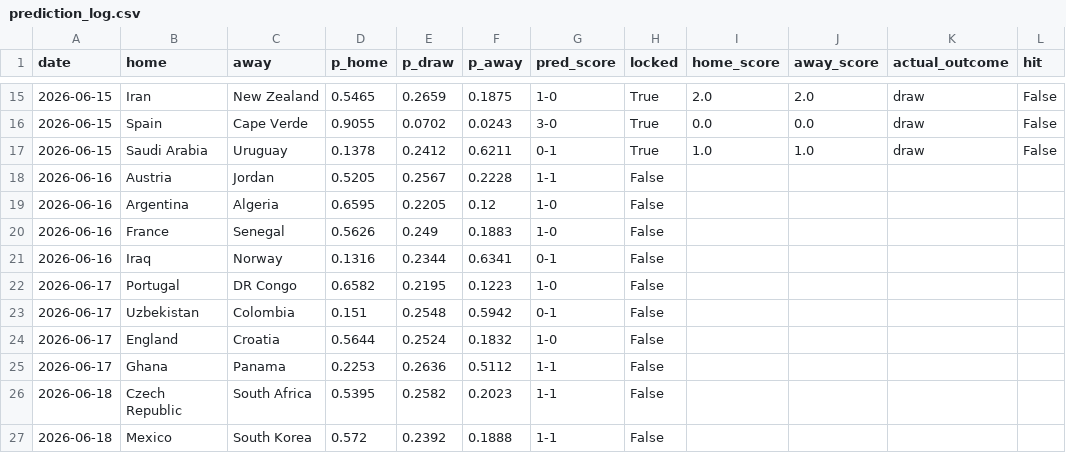
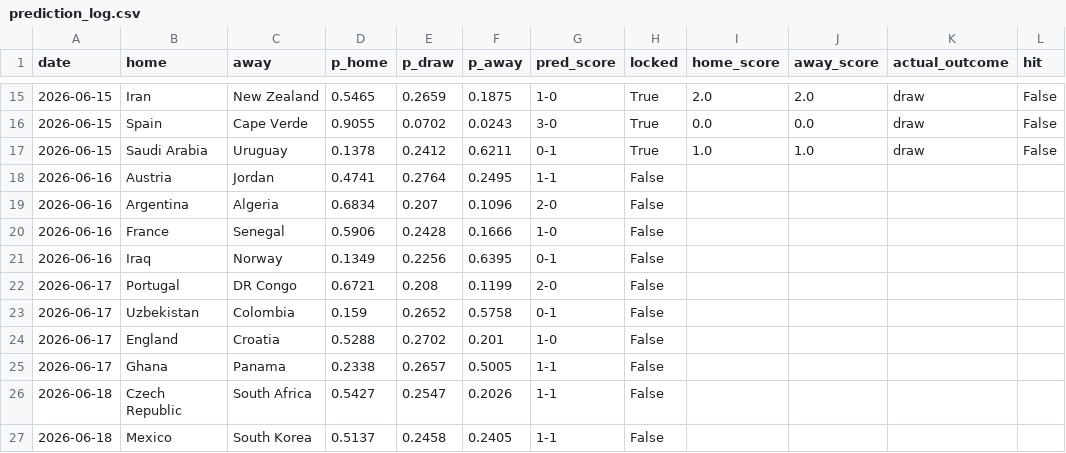
Before and after one commit to JustusVermaakSkystrm/ig-trading-bot, a CSV file: worldcup/outputs/prediction_log.csv, drawn as a sheet; only a part is shown, gaps mark what is left out; the diff covers the shown part only; the diff names each change by its address in the sheet, - before the commit and + after, or states it on an @@ line.

```diff
--- a/worldcup/outputs/prediction_log.csv
+++ b/worldcup/outputs/prediction_log.csv
-D18 (p_home): 0.5205
+D18 (p_home): 0.4741
-E18 (p_draw): 0.2567
+E18 (p_draw): 0.2764
-F18 (p_away): 0.2228
+F18 (p_away): 0.2495
-D19 (p_home): 0.6595
+D19 (p_home): 0.6834
-E19 (p_draw): 0.2205
+E19 (p_draw): 0.207
-F19 (p_away): 0.12
+F19 (p_away): 0.1096
-G19 (pred_score): 1-0
+G19 (pred_score): 2-0
-D20 (p_home): 0.5626
+D20 (p_home): 0.5906
-E20 (p_draw): 0.249
+E20 (p_draw): 0.2428
-F20 (p_away): 0.1883
+F20 (p_away): 0.1666
-D21 (p_home): 0.1316
+D21 (p_home): 0.1349
-E21 (p_draw): 0.2344
+E21 (p_draw): 0.2256
-F21 (p_away): 0.6341
+F21 (p_away): 0.6395
-D22 (p_home): 0.6582
+D22 (p_home): 0.6721
-E22 (p_draw): 0.2195
+E22 (p_draw): 0.208
-F22 (p_away): 0.1223
+F22 (p_away): 0.1199
-G22 (pred_score): 1-0
+G22 (pred_score): 2-0
-D23 (p_home): 0.151
+D23 (p_home): 0.159
-E23 (p_draw): 0.2548
+E23 (p_draw): 0.2652
-F23 (p_away): 0.5942
+F23 (p_away): 0.5758
-D24 (p_home): 0.5644
+D24 (p_home): 0.5288
-E24 (p_draw): 0.2524
+E24 (p_draw): 0.2702
-F24 (p_away): 0.1832
+F24 (p_away): 0.201
-D25 (p_home): 0.2253
+D25 (p_home): 0.2338
-E25 (p_draw): 0.2636
+E25 (p_draw): 0.2657
-F25 (p_away): 0.5112
+F25 (p_away): 0.5005
-D26 (p_home): 0.5395
+D26 (p_home): 0.5427
-E26 (p_draw): 0.2582
+E26 (p_draw): 0.2547
-F26 (p_away): 0.2023
+F26 (p_away): 0.2026
-D27 (p_home): 0.572
+D27 (p_home): 0.5137
-E27 (p_draw): 0.2392
+E27 (p_draw): 0.2458
-F27 (p_away): 0.1888
+F27 (p_away): 0.2405
```
Also changed, not shown: 140 edited cells elsewhere in this file, worldcup/outputs/match_probabilities.csv, worldcup/outputs/site/match_probabilities.csv, 8 other files.
